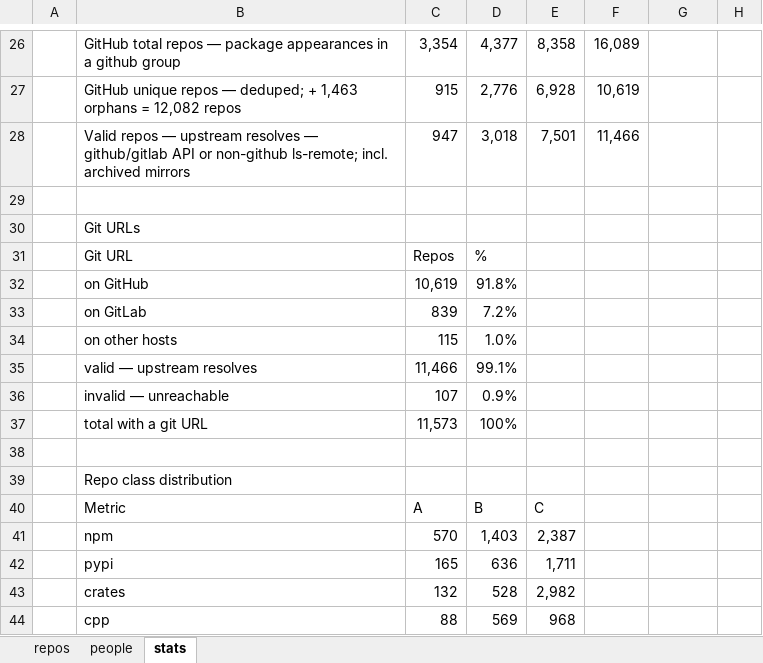
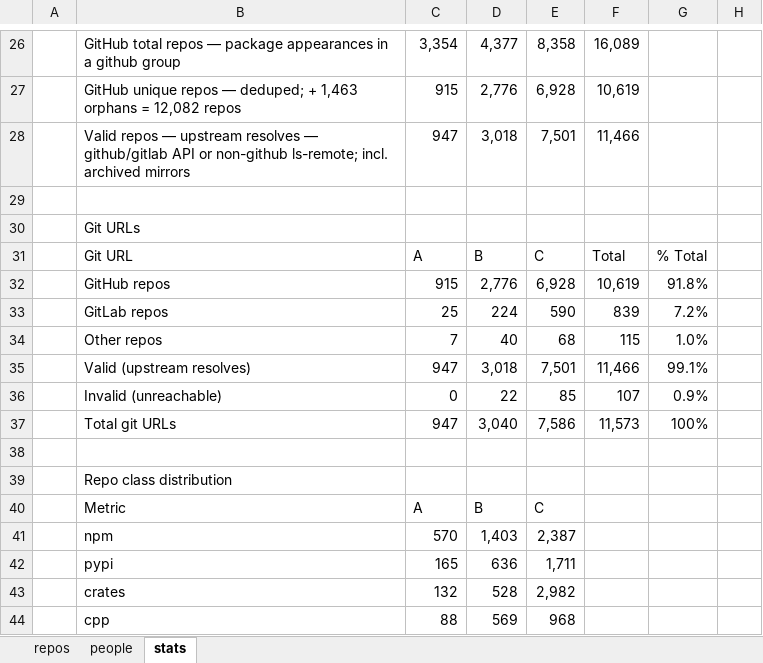
Before and after one commit to osendowment/model, an Excel workbook: data/preview/preview.xlsx, sheet stats, drawn as a sheet; only a part is shown, gaps mark what is left out; values as stored, in another font and other column widths than the file's, no cell formats; removed rows and columns are numbered as before the commit, all else as after; the diff names each change by its address in the sheet, - before the commit and + after, or states it on an @@ line.

```diff
--- a/data/preview/preview.xlsx (sheet stats)
+++ b/data/preview/preview.xlsx (sheet stats)
-row 31:  | Git URL | Repos | %
-row 32:  | on GitHub | 10,619 | 91.8%
-row 33:  | on GitLab | 839 | 7.2%
-row 34:  | on other hosts | 115 | 1.0%
-row 35:  | valid — upstream resolves | 11,466 | 99.1%
-row 36:  | invalid — unreachable | 107 | 0.9%
-row 37:  | total with a git URL | 11,573 | 100%
+row 31:  | Git URL | A | B | C | Total | % Total
+row 32:  | GitHub repos | 915 | 2,776 | 6,928 | 10,619 | 91.8%
+row 33:  | GitLab repos | 25 | 224 | 590 | 839 | 7.2%
+row 34:  | Other repos | 7 | 40 | 68 | 115 | 1.0%
+row 35:  | Valid (upstream resolves) | 947 | 3,018 | 7,501 | 11,466 | 99.1%
+row 36:  | Invalid (unreachable) | 0 | 22 | 85 | 107 | 0.9%
+row 37:  | Total git URLs | 947 | 3,040 | 7,586 | 11,573 | 100%
```
Also changed, not shown: cell formats, 2 other files.
